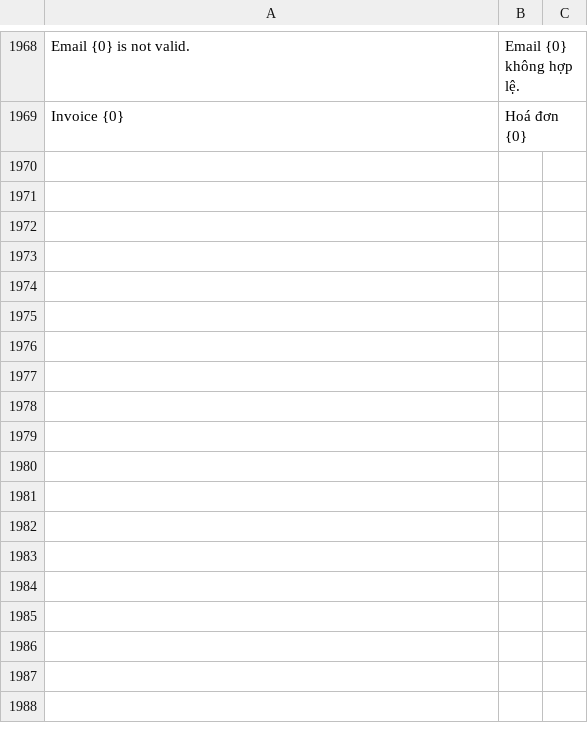
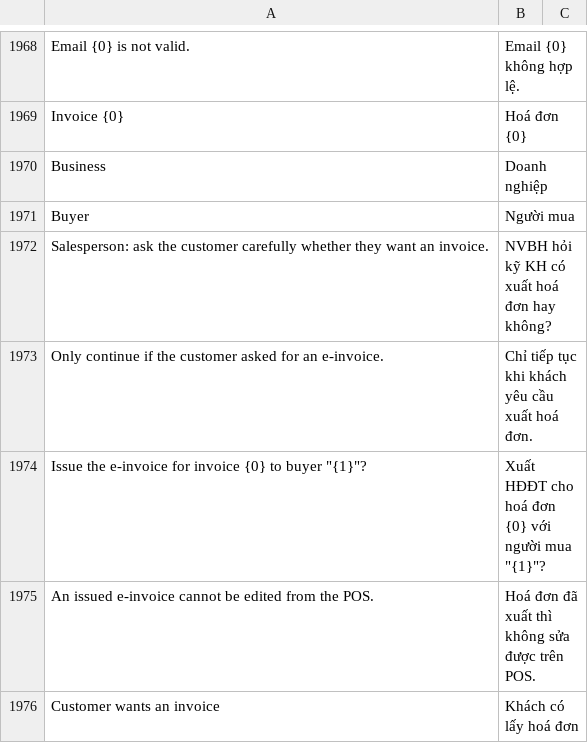
Before and after one commit to MBW-Digital/mbwnext-pos, a CSV file: pos_next/translations/vi.csv, drawn as a sheet; only a part is shown, gaps mark what is left out; the diff names each change by its address in the sheet, - before the commit and + after, or states it on an @@ line.

```diff
--- a/pos_next/translations/vi.csv
+++ b/pos_next/translations/vi.csv
+row 1970: Business | Doanh nghiệp
+row 1971: Buyer | Người mua
+row 1972: Salesperson: ask the customer carefully whether they want an invoice. | NVBH hỏi kỹ KH có xuất hoá đơn hay không?
+row 1973: Only continue if the customer asked for an e-invoice. | Chỉ tiếp tục khi khách yêu cầu xuất hoá đơn.
+row 1974: Issue the e-invoice for invoice {0} to buyer "{1}"? | Xuất HĐĐT cho hoá đơn {0} với người mua "{1}"?
+row 1975: An issued e-invoice cannot be edited from the POS. | Hoá đơn đã xuất thì không sửa được trên POS.
+row 1976: Customer wants an invoice | Khách có lấy hoá đơn
```
Also changed, not shown: 2 other files.
